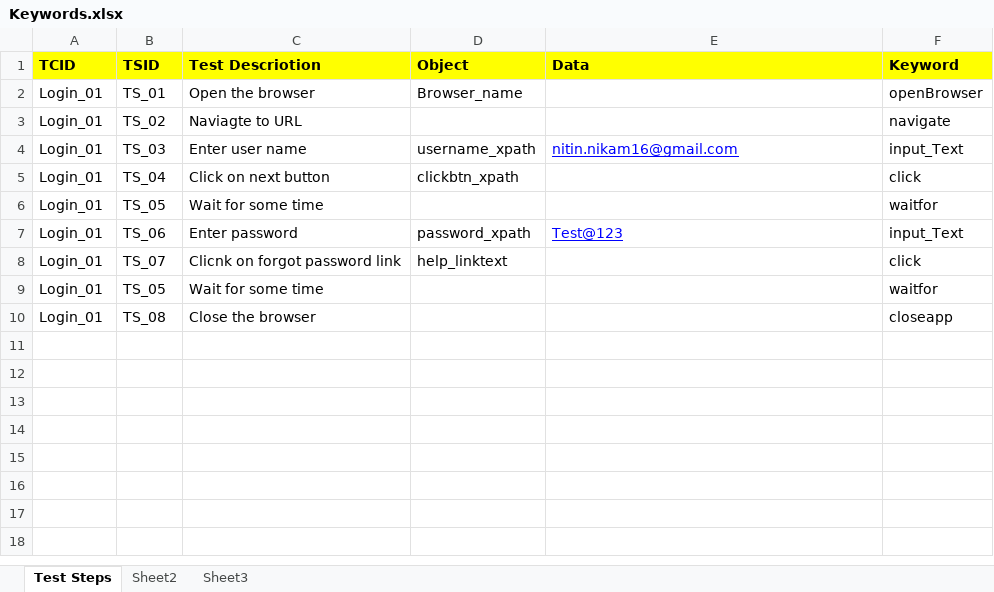
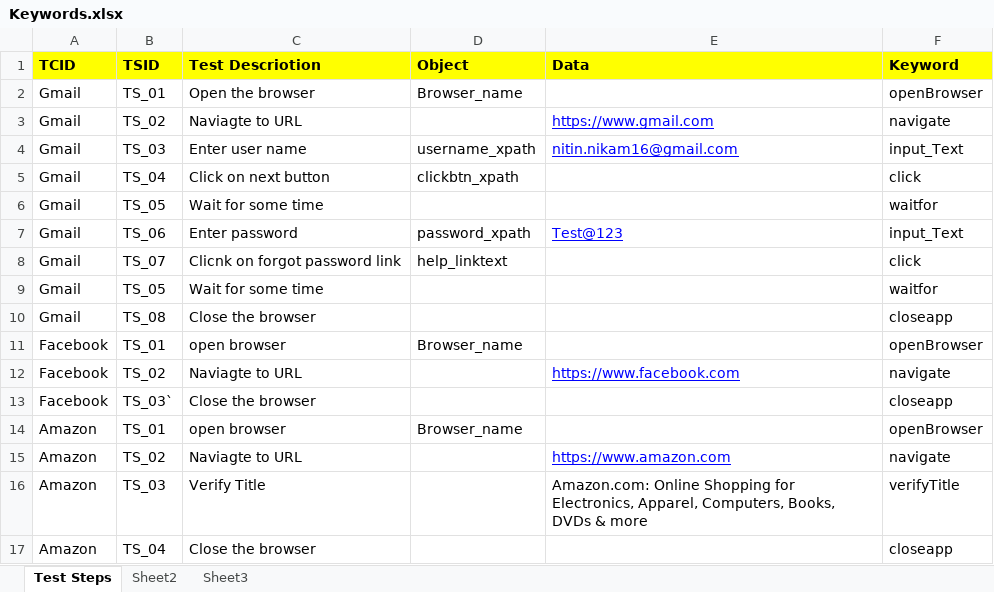
Before and after one commit to itsnikam/SamarathviewReponew, an Excel workbook: KeywordDriven/src/com/selenium/Dataengine/Keywords.xlsx, sheet Test Steps, drawn as a sheet; values as stored, in another font and other column widths than the file's, no borders; the diff names each change by its address in the sheet, - before the commit and + after, or states it on an @@ line.

```diff
--- a/KeywordDriven/src/com/selenium/Dataengine/Keywords.xlsx (sheet Test Steps)
+++ b/KeywordDriven/src/com/selenium/Dataengine/Keywords.xlsx (sheet Test Steps)
-A2:A10 (TCID): Login_01
+A2:A10 (TCID): Gmail
-E3 (Data): (empty)
+E3 (Data): https://www.gmail.com
+row 11: Facebook | TS_01 | open browser | Browser_name |  | openBrowser
+row 12: Facebook | TS_02 | Naviagte to URL |  | https://www.facebook.com | navigate
+row 13: Facebook | TS_03` | Close the browser |  |  | closeapp
+row 14: Amazon | TS_01 | open browser | Browser_name |  | openBrowser
+row 15: Amazon | TS_02 | Naviagte to URL |  | https://www.amazon.com | navigate
+row 16: Amazon | TS_03 | Verify Title |  | Amazon.com: Online Shopping for Electronics, Apparel, Computers, Books, DVDs & more | verifyTitle
+row 17: Amazon | TS_04 | Close the browser |  |  | closeapp
```
Also changed, not shown: KeywordDriven/bin/com/selenium/Dataengine/Keywords.xlsx, 20 other files.
